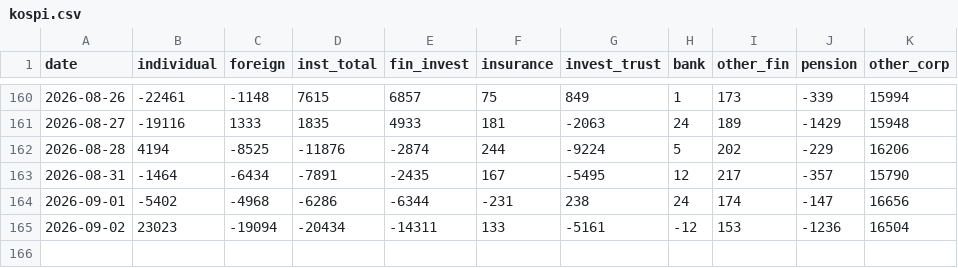
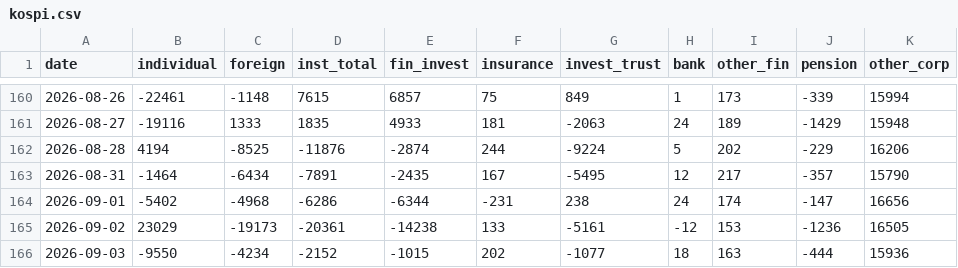
Before and after one commit to pdhman/report-summary, a CSV file: 수급모니터링/data/kospi.csv, drawn as a sheet; only a part is shown, gaps mark what is left out.

```diff
--- a/수급모니터링/data/kospi.csv
+++ b/수급모니터링/data/kospi.csv
@@ -164,2 +164,3 @@
 2026-09-01,-5402,-4968,-6286,-6344,-231,238,24,174,-147,16656
-2026-09-02,23023,-19094,-20434,-14311,133,-5161,-12,153,-1236,16504
+2026-09-02,23029,-19173,-20361,-14238,133,-5161,-12,153,-1236,16505
+2026-09-03,-9550,-4234,-2152,-1015,202,-1077,18,163,-444,15936
```
Also changed, not shown: 수급모니터링/data/futures.csv, 수급모니터링/data/index_futures.csv, 7 other files.
